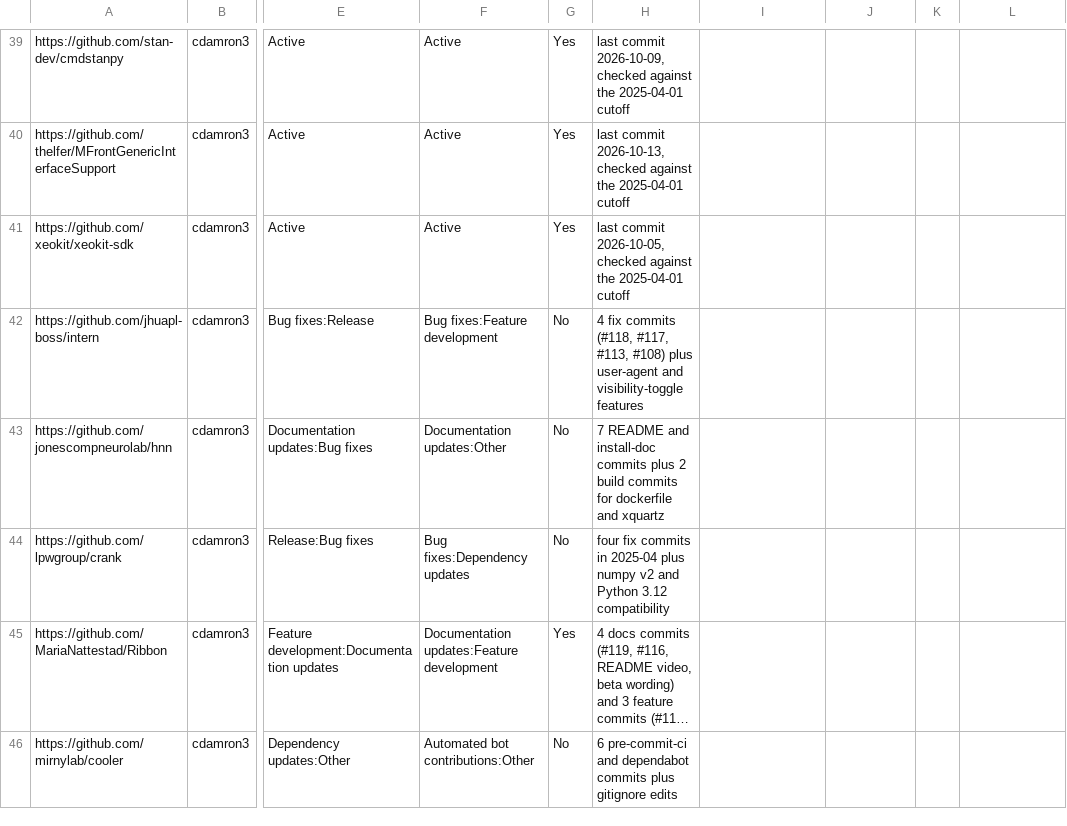
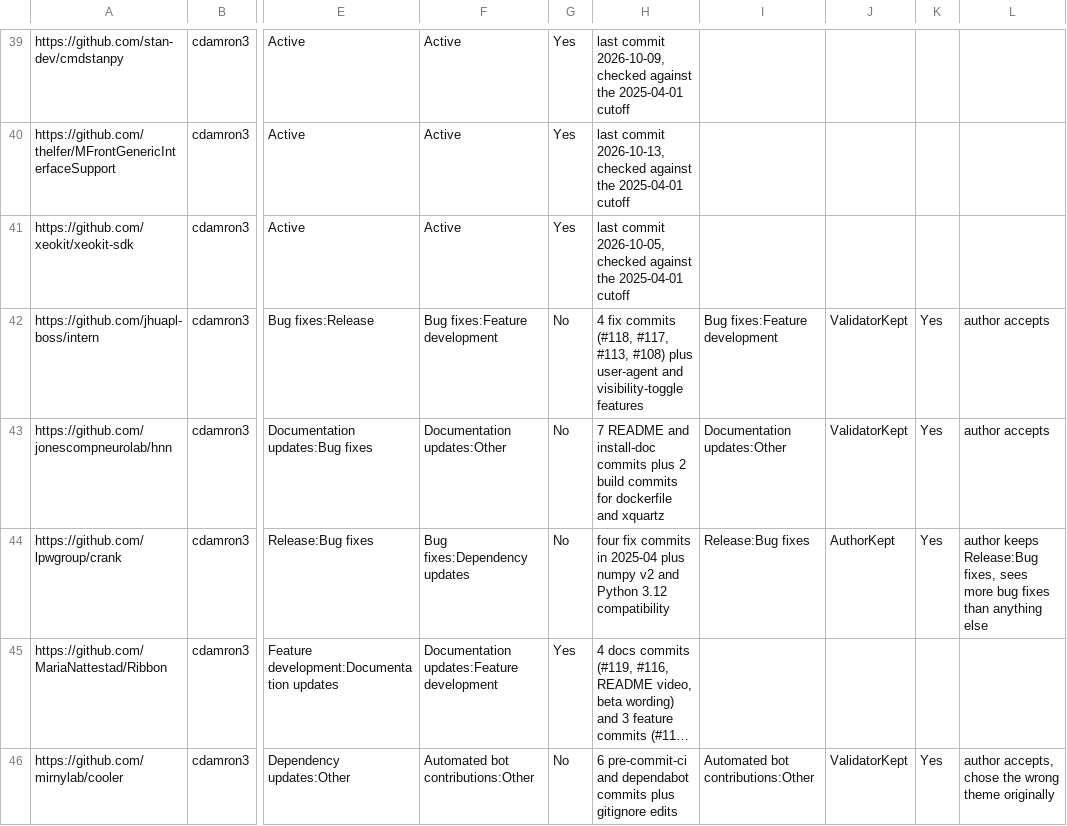
Before and after one commit to ncash3/MiniProject3, a CSV file: ncash3_validation_log.csv, drawn as a sheet; only a part is shown, gaps mark what is left out; long unchanged cells end in …; the diff covers the shown part only; the diff names each change by its address in the sheet, - before the commit and + after, or states it on an @@ line.

```diff
--- a/ncash3_validation_log.csv
+++ b/ncash3_validation_log.csv
-I42: (empty)
+I42: Bug fixes:Feature development
-J42:J43: (empty)
+J42:J43: ValidatorKept
-K42:K44: (empty)
+K42:K44: Yes
-L42:L43: (empty)
+L42:L43: author accepts
-I43: (empty)
+I43: Documentation updates:Other
-I44: (empty)
+I44: Release:Bug fixes
-J44: (empty)
+J44: AuthorKept
-L44: (empty)
+L44: author keeps Release:Bug fixes, sees more bug fixes than anything else
-I46: (empty)
+I46: Automated bot contributions:Other
-J46: (empty)
+J46: ValidatorKept
-K46: (empty)
+K46: Yes
-L46: (empty)
+L46: author accepts, chose the wrong theme originally
```
Also changed, not shown: 52 edited cells elsewhere in this file, 6 other files.
